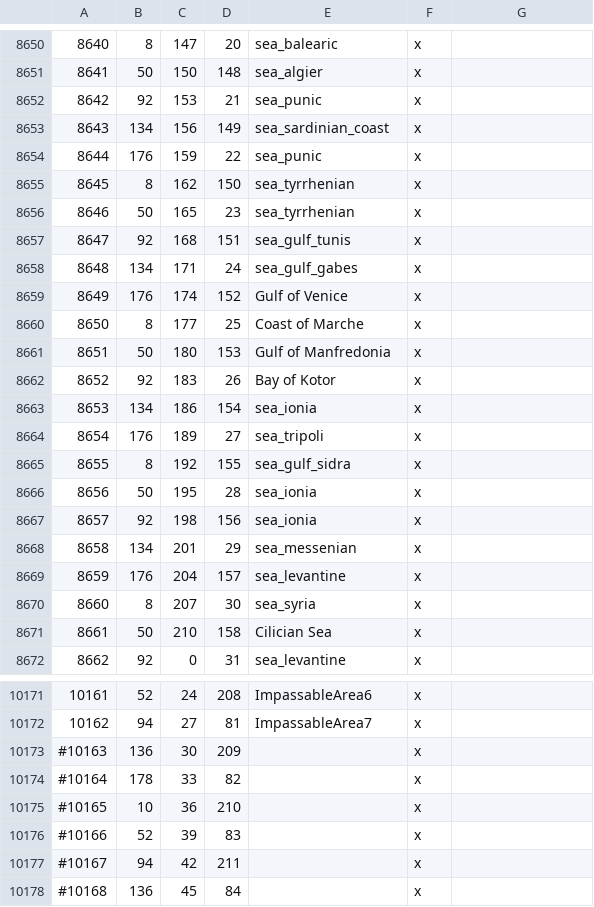
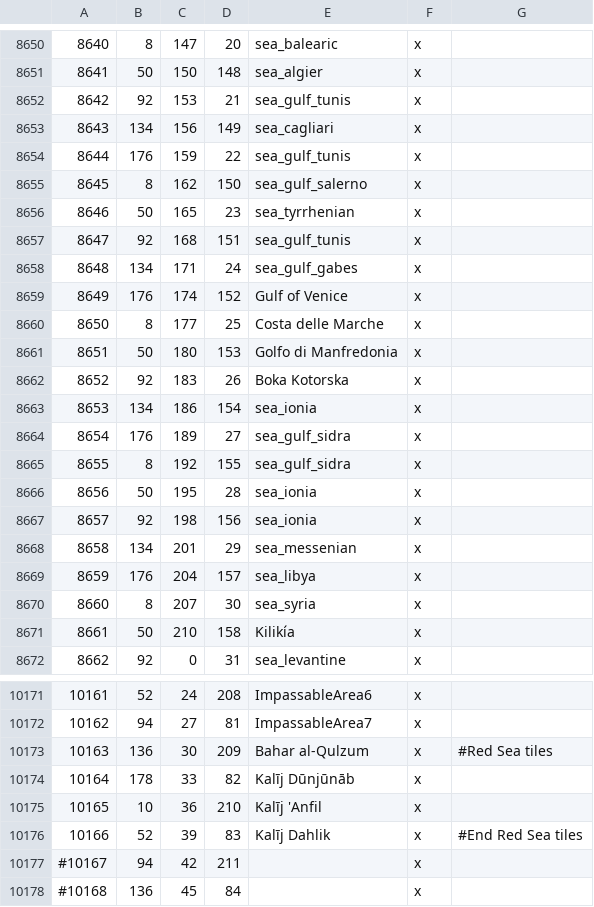
Before and after one commit to Leviathonlx/MoreBookmarks-Plus, a CSV file: map_data/definition.csv, drawn as a sheet; only a part is shown, gaps mark what is left out; the diff covers the shown part only.

```diff
--- a/map_data/definition.csv
+++ b/map_data/definition.csv
@@ -8651,6 +8651,6 @@
 8641;50;150;148;sea_algier;x;
-8642;92;153;21;sea_punic;x;
-8643;134;156;149;sea_sardinian_coast;x;
-8644;176;159;22;sea_punic;x;
-8645;8;162;150;sea_tyrrhenian;x;
+8642;92;153;21;sea_gulf_tunis;x;
+8643;134;156;149;sea_cagliari;x;
+8644;176;159;22;sea_gulf_tunis;x;
+8645;8;162;150;sea_gulf_salerno;x;
 8646;50;165;23;sea_tyrrhenian;x;
@@ -8659,7 +8659,7 @@
 8649;176;174;152;Gulf of Venice;x;
-8650;8;177;25;Coast of Marche;x;
-8651;50;180;153;Gulf of Manfredonia;x;
-8652;92;183;26;Bay of Kotor;x;
+8650;8;177;25;Costa delle Marche;x;
+8651;50;180;153;Golfo di Manfredonia;x;
+8652;92;183;26;Boka Kotorska;x;
 8653;134;186;154;sea_ionia;x;
-8654;176;189;27;sea_tripoli;x;
+8654;176;189;27;sea_gulf_sidra;x;
 8655;8;192;155;sea_gulf_sidra;x;
@@ -8668,5 +8668,5 @@
 8658;134;201;29;sea_messenian;x;
-8659;176;204;157;sea_levantine;x;
+8659;176;204;157;sea_libya;x;
 8660;8;207;30;sea_syria;x;
-8661;50;210;158;Cilician Sea;x;
+8661;50;210;158;Kilikía;x;
 8662;92;0;31;sea_levantine;x;
@@ -10172,6 +10172,6 @@
 10162;94;27;81;ImpassableArea7;x;
-#10163;136;30;209;;x;
-#10164;178;33;82;;x;
-#10165;10;36;210;;x;
-#10166;52;39;83;;x;
+10163;136;30;209;Bahar al-Qulzum;x; #Red Sea tiles
+10164;178;33;82;Kalīj Dūnjūnāb;x;
+10165;10;36;210;Kalīj 'Anfil;x;
+10166;52;39;83;Kalīj Dahlik;x; #End Red Sea tiles
 #10167;94;42;211;;x;
```
Also changed, not shown: 44 edited cells elsewhere in this file, 3 other files.
